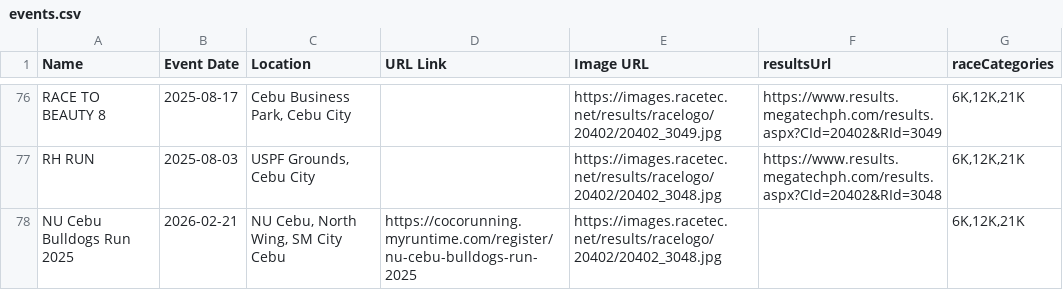
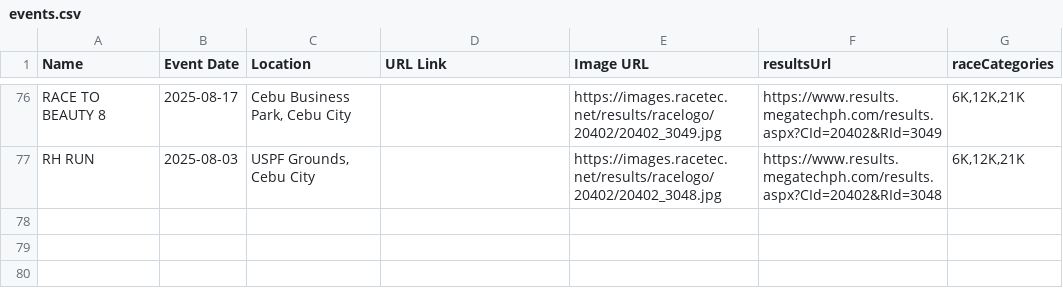
Before and after one commit to anthrax08/myrunph-events, a CSV file: events.csv, drawn as a sheet; only a part is shown, gaps mark what is left out.

Commit message:
Update events.csv

```diff
--- a/events.csv
+++ b/events.csv
@@ -77,2 +77 @@ RACE TO BEAUTY 8;2025-08-17;Cebu Business Park, Cebu City;;https://images.racete
 RH RUN;2025-08-03;USPF Grounds, Cebu City;;https://images.racetec.net/results/racelogo/20402/20402_3048.jpg;https://www.results.megatechph.com/results.aspx?CId=20402&RId=3048;6K,12K,21K
-NU Cebu Bulldogs Run 2025;2026-02-21;NU Cebu, North Wing, SM City Cebu;https://cocorunning.myruntime.com/register/nu-cebu-bulldogs-run-2025;https://images.racetec.net/results/racelogo/20402/20402_3048.jpg;;6K,12K,21K
```
